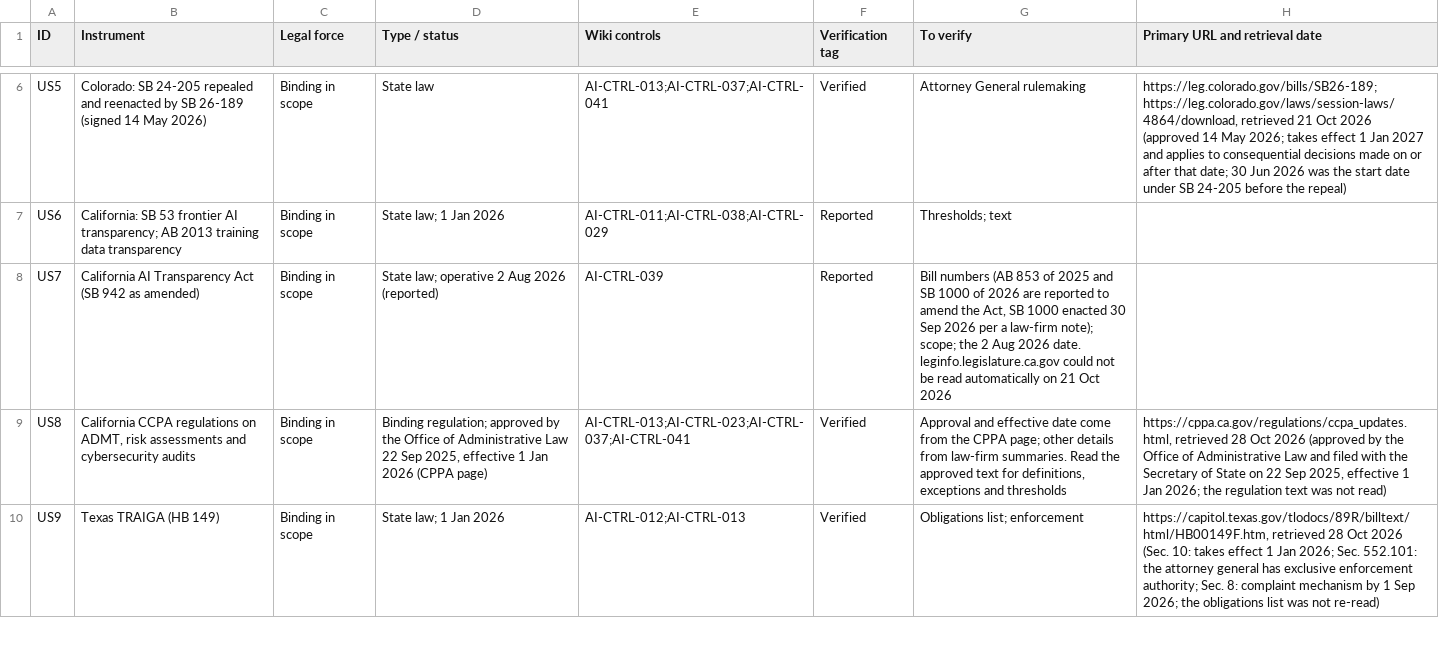
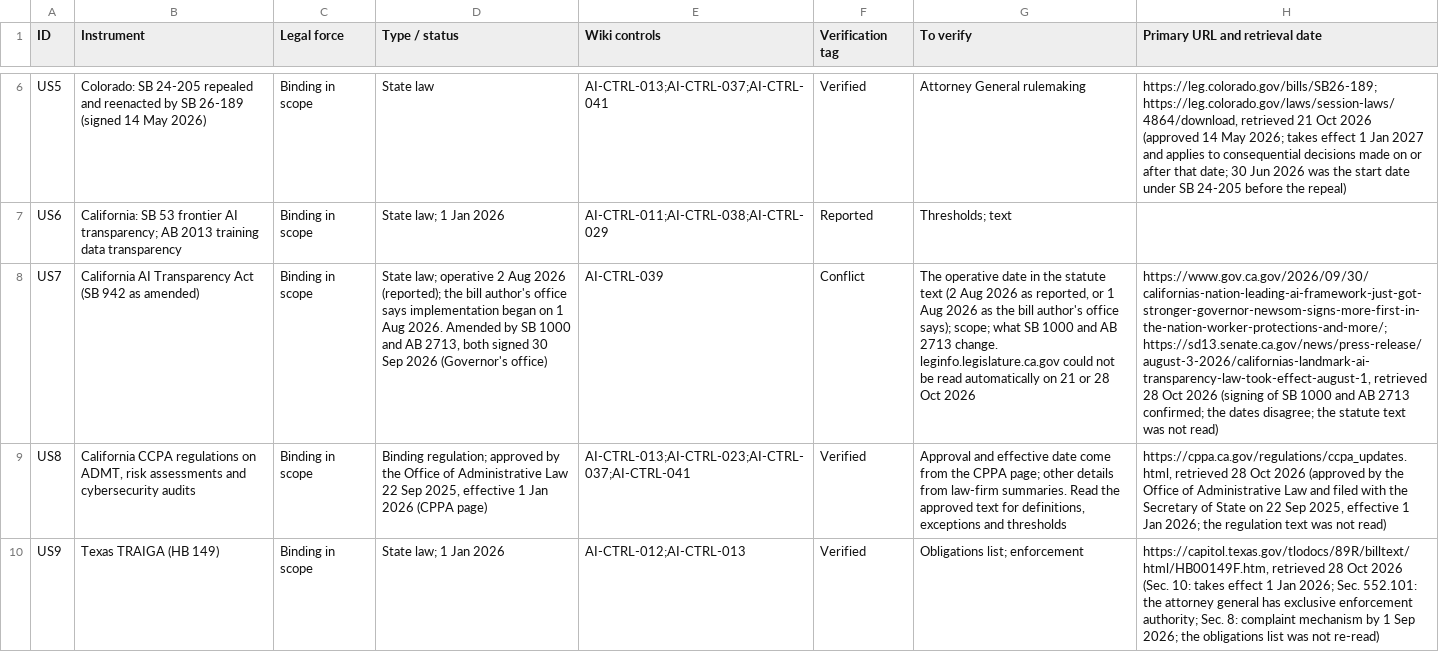
Before and after one commit to nachi065/AI-Security-Wiki, a CSV file: 22_US_AI_Compliance/data/crosswalk.csv, drawn as a sheet; only a part is shown, gaps mark what is left out; the diff names each change by its address in the sheet, - before the commit and + after, or states it on an @@ line.

```diff
--- a/22_US_AI_Compliance/data/crosswalk.csv
+++ b/22_US_AI_Compliance/data/crosswalk.csv
-D8 (Type / status): …Aug 2026 (reported)
+D8 (Type / status): …Aug 2026 (reported); the bill author's office says implementation began on 1 Aug 2026. Amended by SB 1000 and AB 2713, both signed 30 Sep 2026 (Governor's office)
-F8 (Verification tag): Reported
+F8 (Verification tag): Conflict
-G8 (To verify): Bill numbers (AB 853 of 2025 and SB 1000 of 2026 are reported to amend the Act, SB 1000 enacted 30 Sep 2026 per a law-firm note); scope; the 2 Aug 2026 date. leginfo.legislature.ca.gov could not be read automatically on 21 Oct 2026
+G8 (To verify): The operative date in the statute text (2 Aug 2026 as reported, or 1 Aug 2026 as the bill author's office says); scope; what SB 1000 and AB 2713 change. leginfo.legislature.ca.gov could not be read automatically on 21 or 28 Oct 2026
-H8 (Primary URL and retrieval date): (empty)
+H8 (Primary URL and retrieval date): https://www.gov.ca.gov/2026/09/30/californias-nation-leading-ai-framework-just-got-stronger-governor-newsom-signs-more-first-in-the-nation-worker-protections-and-more/; https://sd13.senate.ca.gov/news/press-release/august-3-2026/californias-landmark-ai-transparency-law-took-effect-august-1, retrieved 28 Oct 2026 (signing of SB 1000 and AB 2713 confirmed; the dates disagree; the statute text was not read)
```
Also changed, not shown: source/22_US_AI_Compliance/data/crosswalk.csv, 6 other files.
